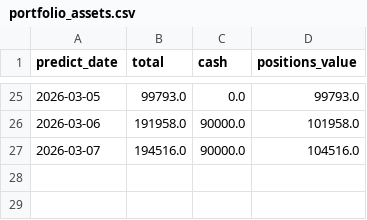
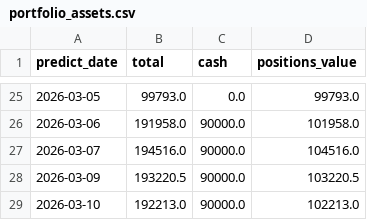
Before and after one commit to Karlzzb/stock_qt_nd, a CSV file: real_trading_data/investment_data/portfolio_assets.csv, drawn as a sheet; only a part is shown, gaps mark what is left out.

```diff
--- a/real_trading_data/investment_data/portfolio_assets.csv
+++ b/real_trading_data/investment_data/portfolio_assets.csv
@@ -27 +27,3 @@ predict_date,total,cash,positions_value
 2026-03-07,194516.0,90000.0,104516.0
+2026-03-09,193220.5,90000.0,103220.5
+2026-03-10,192213.0,90000.0,102213.0
```
Also changed, not shown: 4 other files.
